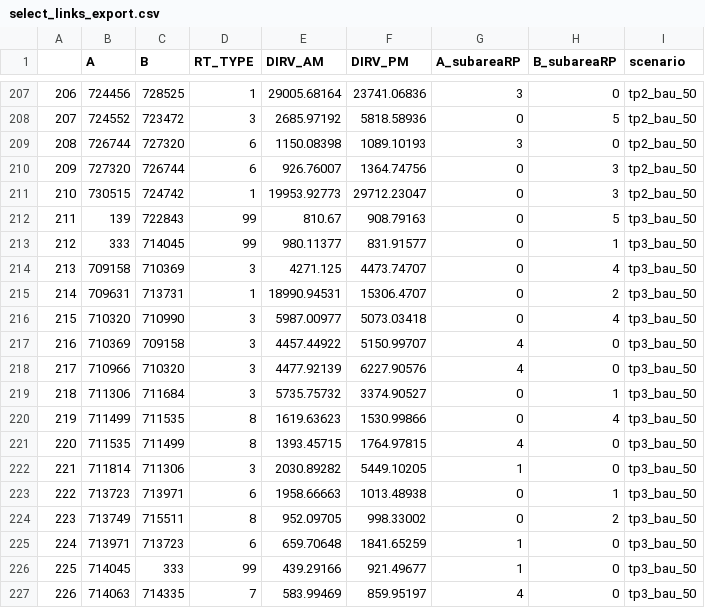
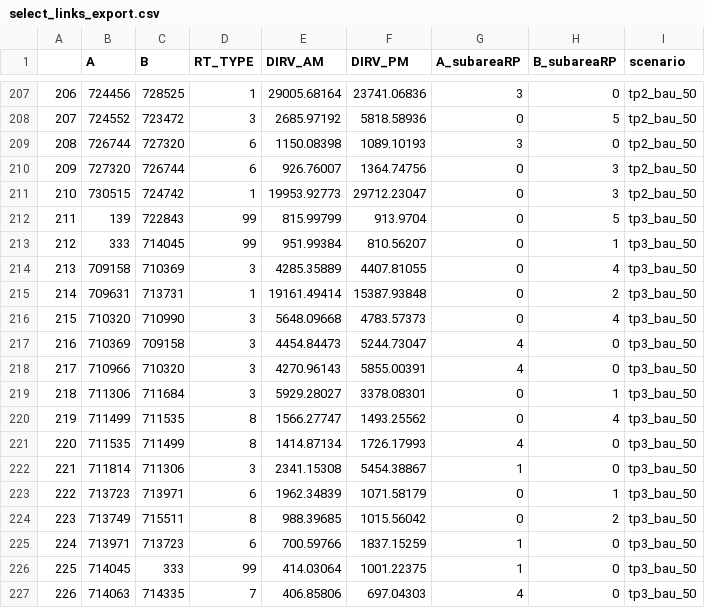
Before and after one commit to jlehman01/traversal_matrix, a CSV file: docs/select_links_export.csv, drawn as a sheet; only a part is shown, gaps mark what is left out; the diff covers the shown part only.

```diff
--- a/docs/select_links_export.csv
+++ b/docs/select_links_export.csv
@@ -211,17 +211,17 @@
 "210",730515,724742,1,19953.92773,29712.23047,0,3,"tp2_bau_50"
-"211",139,722843,99,810.67,908.79163,0,5,"tp3_bau_50"
-"212",333,714045,99,980.11377,831.91577,0,1,"tp3_bau_50"
-"213",709158,710369,3,4271.125,4473.74707,0,4,"tp3_bau_50"
-"214",709631,713731,1,18990.94531,15306.4707,0,2,"tp3_bau_50"
-"215",710320,710990,3,5987.00977,5073.03418,0,4,"tp3_bau_50"
-"216",710369,709158,3,4457.44922,5150.99707,4,0,"tp3_bau_50"
-"217",710966,710320,3,4477.92139,6227.90576,4,0,"tp3_bau_50"
-"218",711306,711684,3,5735.75732,3374.90527,0,1,"tp3_bau_50"
-"219",711499,711535,8,1619.63623,1530.99866,0,4,"tp3_bau_50"
-"220",711535,711499,8,1393.45715,1764.97815,4,0,"tp3_bau_50"
-"221",711814,711306,3,2030.89282,5449.10205,1,0,"tp3_bau_50"
-"222",713723,713971,6,1958.66663,1013.48938,0,1,"tp3_bau_50"
-"223",713749,715511,8,952.09705,998.33002,0,2,"tp3_bau_50"
-"224",713971,713723,6,659.70648,1841.65259,1,0,"tp3_bau_50"
-"225",714045,333,99,439.29166,921.49677,1,0,"tp3_bau_50"
-"226",714063,714335,7,583.99469,859.95197,4,0,"tp3_bau_50"
+"211",139,722843,99,815.99799,913.9704,0,5,"tp3_bau_50"
+"212",333,714045,99,951.99384,810.56207,0,1,"tp3_bau_50"
+"213",709158,710369,3,4285.35889,4407.81055,0,4,"tp3_bau_50"
+"214",709631,713731,1,19161.49414,15387.93848,0,2,"tp3_bau_50"
+"215",710320,710990,3,5648.09668,4783.57373,0,4,"tp3_bau_50"
+"216",710369,709158,3,4454.84473,5244.73047,4,0,"tp3_bau_50"
+"217",710966,710320,3,4270.96143,5855.00391,4,0,"tp3_bau_50"
+"218",711306,711684,3,5929.28027,3378.08301,0,1,"tp3_bau_50"
+"219",711499,711535,8,1566.27747,1493.25562,0,4,"tp3_bau_50"
+"220",711535,711499,8,1414.87134,1726.17993,4,0,"tp3_bau_50"
+"221",711814,711306,3,2341.15308,5454.38867,1,0,"tp3_bau_50"
+"222",713723,713971,6,1962.34839,1071.58179,0,1,"tp3_bau_50"
+"223",713749,715511,8,988.39685,1015.56042,0,2,"tp3_bau_50"
+"224",713971,713723,6,700.59766,1837.15259,1,0,"tp3_bau_50"
+"225",714045,333,99,414.03064,1001.22375,1,0,"tp3_bau_50"
+"226",714063,714335,7,406.85806,697.04303,4,0,"tp3_bau_50"
```
Also changed, not shown: 54 edited cells elsewhere in this file, docs/centroid_cordon_summary.csv, docs/select_links_export_AM_tp3_bau_50.csv, 19 other files.
